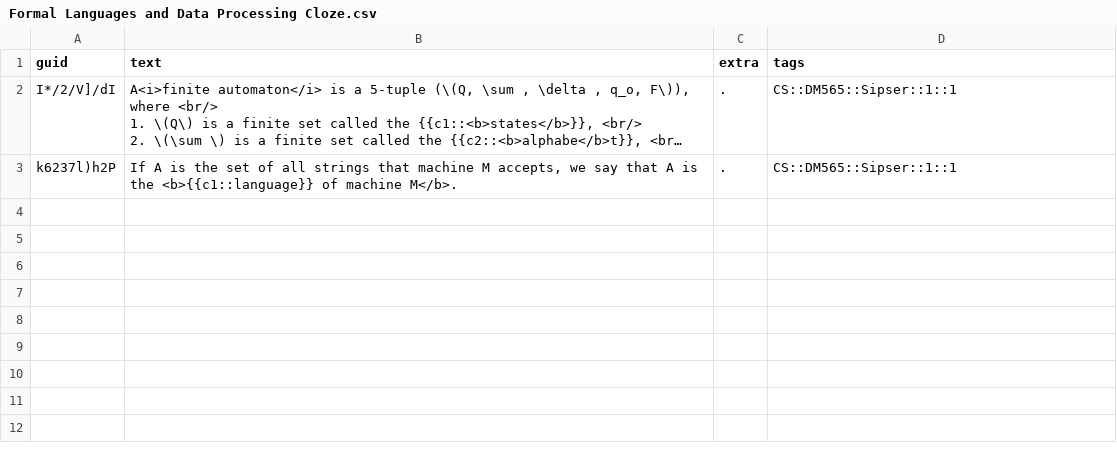
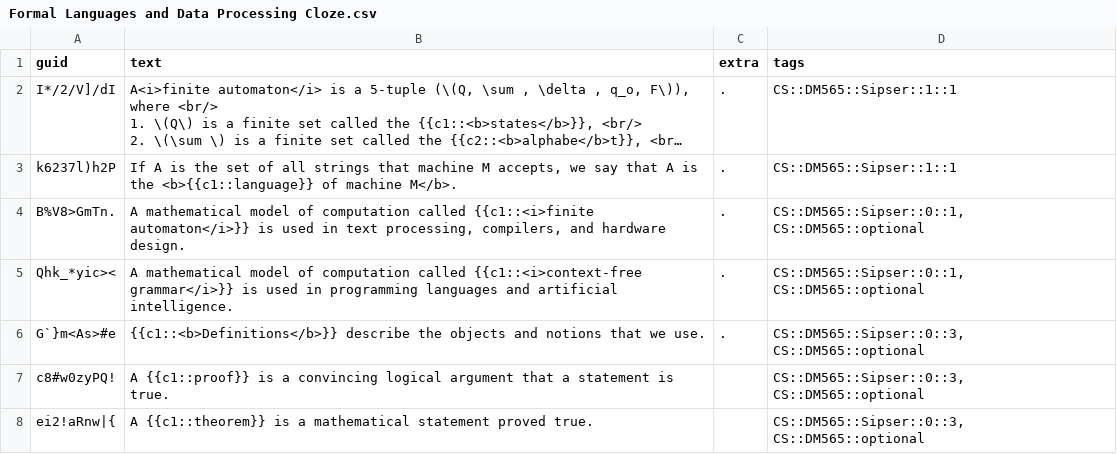
Before and after one commit to kevinvinther/ComputerScienceFlashcards, a CSV file: src/data/Formal Languages and Data Processing Cloze.csv, drawn as a sheet; long unchanged cells end in …; the diff names each change by its address in the sheet, - before the commit and + after, or states it on an @@ line.

```diff
--- a/src/data/Formal Languages and Data Processing Cloze.csv
+++ b/src/data/Formal Languages and Data Processing Cloze.csv
+row 4: B%V8>GmTn. | A mathematical model of computation called {{c1::<i>finite automaton</i>}} is used in text processing, compilers, and hardware design. | . | CS::DM565::Sipser::0::1, CS::DM565::optional
+row 5: Qhk_*yic>< | A mathematical model of computation called {{c1::<i>context-free grammar</i>}} is used in programming languages and artificial intelligence. | . | CS::DM565::Sipser::0::1, CS::DM565::optional
+row 6: G`}m<As>#e | {{c1::<b>Definitions</b>}} describe the objects and notions that we use. | . | CS::DM565::Sipser::0::3, CS::DM565::optional
+row 7: c8#w0zyPQ! | A {{c1::proof}} is a convincing logical argument that a statement is true. |  | CS::DM565::Sipser::0::3, CS::DM565::optional
+row 8: ei2!aRnw|{ | A {{c1::theorem}} is a mathematical statement proved true. |  | CS::DM565::Sipser::0::3, CS::DM565::optional
```
Also changed, not shown: src/data/Algorithms and Probability Basic.csv, src/data/Formal Languages and Data Processing Basic.csv, 1 other file.
